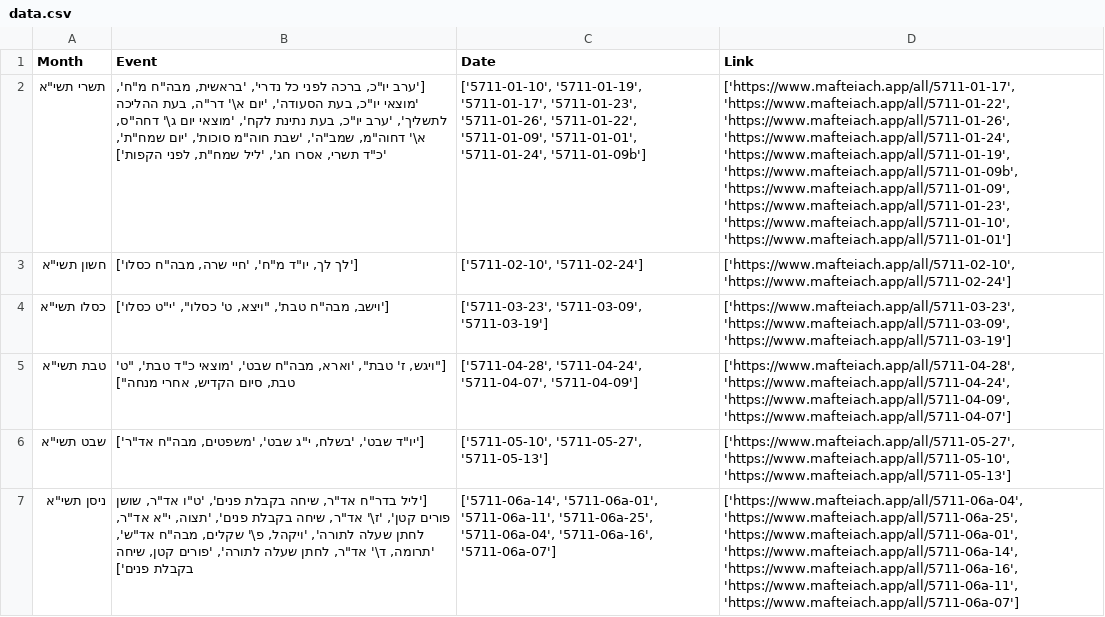
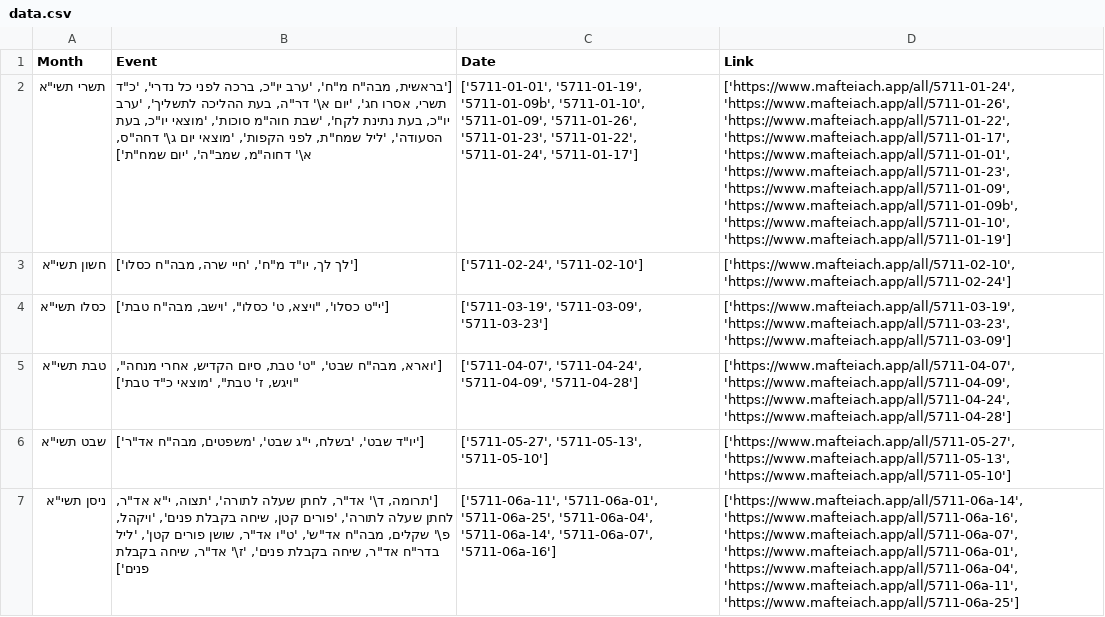
Before and after one commit to Ranaco/py_scraper, a CSV file: data.csv, drawn as a sheet; only a part is shown; the diff covers the shown part only; the diff names each change by its address in the sheet, - before the commit and + after, or states it on an @@ line.

```diff
--- a/data.csv
+++ b/data.csv
-B2 (Event): ['ערב יו"כ, ברכה לפני כל נדרי', 'בראשית, מבה"ח מ"ח', 'מוצאי יו"כ, בעת הסעודה', 'יום א\' דר"ה, בעת ההליכה לתשליך', 'ערב יו"כ, בעת נתינת לקח', 'מוצאי יום ג\' דחה"ס, א\' דחוה"מ, שמב"ה', 'שבת חוה"מ סוכות', 'יום שמח"ת', 'כ"ד תשרי, אסרו חג', 'ליל שמח"ת, לפני הקפות']
+B2 (Event): ['בראשית, מבה"ח מ"ח', 'ערב יו"כ, ברכה לפני כל נדרי', 'כ"ד תשרי, אסרו חג', 'יום א\' דר"ה, בעת ההליכה לתשליך', 'ערב יו"כ, בעת נתינת לקח', 'שבת חוה"מ סוכות', 'מוצאי יו"כ, בעת הסעודה', 'ליל שמח"ת, לפני הקפות', 'מוצאי יום ג\' דחה"ס, א\' דחוה"מ, שמב"ה', 'יום שמח"ת']
-C2 (Date): ['5711-01-10', '5711-01-19', '5711-01-17', '5711-01-23', '5711-01-26', '5711-01-22', '5711-01-09', '5711-01-01', '5711-01-24', '5711-01-09b']
+C2 (Date): ['5711-01-01', '5711-01-19', '5711-01-09b', '5711-01-10', '5711-01-09', '5711-01-26', '5711-01-23', '5711-01-22', '5711-01-24', '5711-01-17']
-D2 (Link): ['https://www.mafteiach.app/all/5711-01-17', 'https://www.mafteiach.app/all/5711-01-22', 'https://www.mafteiach.app/all/5711-01-26', 'https://www.mafteiach.app/all/5711-01-24', 'https://www.mafteiach.app/all/5711-01-19', 'https://www.mafteiach.app/all/5711-01-09b', 'https://www.mafteiach.app/all/5711-01-09', 'https://www.mafteiach.app/all/5711-01-23', 'https://www.mafteiach.app/all/5711-01-10', 'https://www.mafteiach.app/all/5711-01-01']
+D2 (Link): ['https://www.mafteiach.app/all/5711-01-24', 'https://www.mafteiach.app/all/5711-01-26', 'https://www.mafteiach.app/all/5711-01-22', 'https://www.mafteiach.app/all/5711-01-17', 'https://www.mafteiach.app/all/5711-01-01', 'https://www.mafteiach.app/all/5711-01-23', 'https://www.mafteiach.app/all/5711-01-09', 'https://www.mafteiach.app/all/5711-01-09b', 'https://www.mafteiach.app/all/5711-01-10', 'https://www.mafteiach.app/all/5711-01-19']
-C3 (Date): ['5711-02-10', '5711-02-24']
+C3 (Date): ['5711-02-24', '5711-02-10']
-B4 (Event): ['וישב, מבה"ח טבת', "ויצא, ט' כסלו", 'י"ט כסלו']
+B4 (Event): ['י"ט כסלו', "ויצא, ט' כסלו", 'וישב, מבה"ח טבת']
-C4 (Date): ['5711-03-23', '5711-03-09', '5711-03-19']
+C4 (Date): ['5711-03-19', '5711-03-09', '5711-03-23']
-D4 (Link): ['https://www.mafteiach.app/all/5711-03-23', 'https://www.mafteiach.app/all/5711-03-09', 'https://www.mafteiach.app/all/5711-03-19']
+D4 (Link): ['https://www.mafteiach.app/all/5711-03-19', 'https://www.mafteiach.app/all/5711-03-23', 'https://www.mafteiach.app/all/5711-03-09']
-B5 (Event): ["ויגש, ז' טבת", 'וארא, מבה"ח שבט', 'מוצאי כ"ד טבת', "ט' טבת, סיום הקדיש, אחרי מנחה"]
+B5 (Event): ['וארא, מבה"ח שבט', "ט' טבת, סיום הקדיש, אחרי מנחה", "ויגש, ז' טבת", 'מוצאי כ"ד טבת']
-C5 (Date): ['5711-04-28', '5711-04-24', '5711-04-07', '5711-04-09']
+C5 (Date): ['5711-04-07', '5711-04-24', '5711-04-09', '5711-04-28']
-D5 (Link): ['https://www.mafteiach.app/all/5711-04-28', 'https://www.mafteiach.app/all/5711-04-24', 'https://www.mafteiach.app/all/5711-04-09', 'https://www.mafteiach.app/all/5711-04-07']
+D5 (Link): ['https://www.mafteiach.app/all/5711-04-07', 'https://www.mafteiach.app/all/5711-04-09', 'https://www.mafteiach.app/all/5711-04-24', 'https://www.mafteiach.app/all/5711-04-28']
-C6 (Date): ['5711-05-10', '5711-05-27', '5711-05-13']
+C6 (Date): ['5711-05-27', '5711-05-13', '5711-05-10']
-D6 (Link): ['https://www.mafteiach.app/all/5711-05-27', 'https://www.mafteiach.app/all/5711-05-10', 'https://www.mafteiach.app/all/5711-05-13']
+D6 (Link): ['https://www.mafteiach.app/all/5711-05-27', 'https://www.mafteiach.app/all/5711-05-13', 'https://www.mafteiach.app/all/5711-05-10']
-B7 (Event): ['ליל בדר"ח אד"ר, שיחה בקבלת פנים', 'ט"ו אד"ר, שושן פורים קטן', 'ז\' אד"ר, שיחה בקבלת פנים', 'תצוה, י"א אד"ר, לחתן שעלה לתורה', 'ויקהל, פ\' שקלים, מבה"ח אד"ש', 'תרומה, ד\' אד"ר, לחתן שעלה לתורה', 'פורים קטן, שיחה בקבלת…
+B7 (Event): ['תרומה, ד\' אד"ר, לחתן שעלה לתורה', 'תצוה, י"א אד"ר, לחתן שעלה לתורה', 'פורים קטן, שיחה בקבלת פנים', 'ויקהל, פ\' שקלים, מבה"ח אד"ש', 'ט"ו אד"ר, שושן פורים קטן', 'ליל בדר"ח אד"ר, שיחה בקבלת פנים', 'ז\' אד"ר, שיחה בקבלת…
-C7 (Date): ['5711-06a-14', '5711-06a-01', '5711-06a-11', '5711-06a-25', '5711-06a-04', '5711-06a-16', '5711-06a-07']
+C7 (Date): ['5711-06a-11', '5711-06a-01', '5711-06a-25', '5711-06a-04', '5711-06a-14', '5711-06a-07', '5711-06a-16']
-D7 (Link): ['https://www.mafteiach.app/all/5711-06a-04', 'https://www.mafteiach.app/all/5711-06a-25', 'https://www.mafteiach.app/all/5711-06a-01', 'https://www.mafteiach.app/all/5711-06a-14', 'https://www.mafteiach.app/all/5711-06a-16', 'https://www.mafteiach.app/all/5711-06a-11', 'https://www.mafteiach.app/all/5711-06a-07']
+D7 (Link): ['https://www.mafteiach.app/all/5711-06a-14', 'https://www.mafteiach.app/all/5711-06a-16', 'https://www.mafteiach.app/all/5711-06a-07', 'https://www.mafteiach.app/all/5711-06a-01', 'https://www.mafteiach.app/all/5711-06a-04', 'https://www.mafteiach.app/all/5711-06a-11', 'https://www.mafteiach.app/all/5711-06a-25']
```
Also changed, not shown: 16 edited cells elsewhere in this file, 6 other files.
